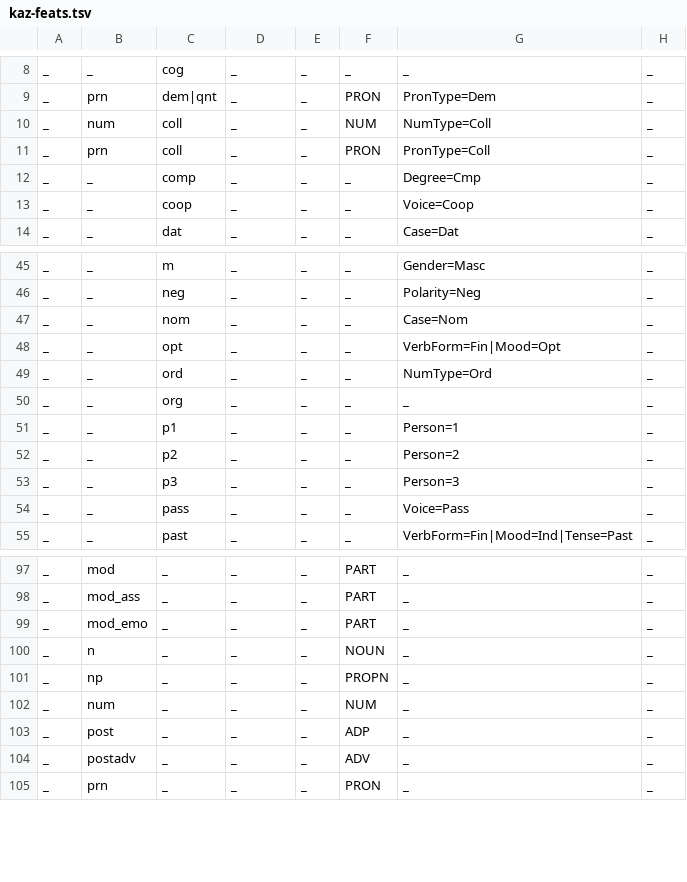
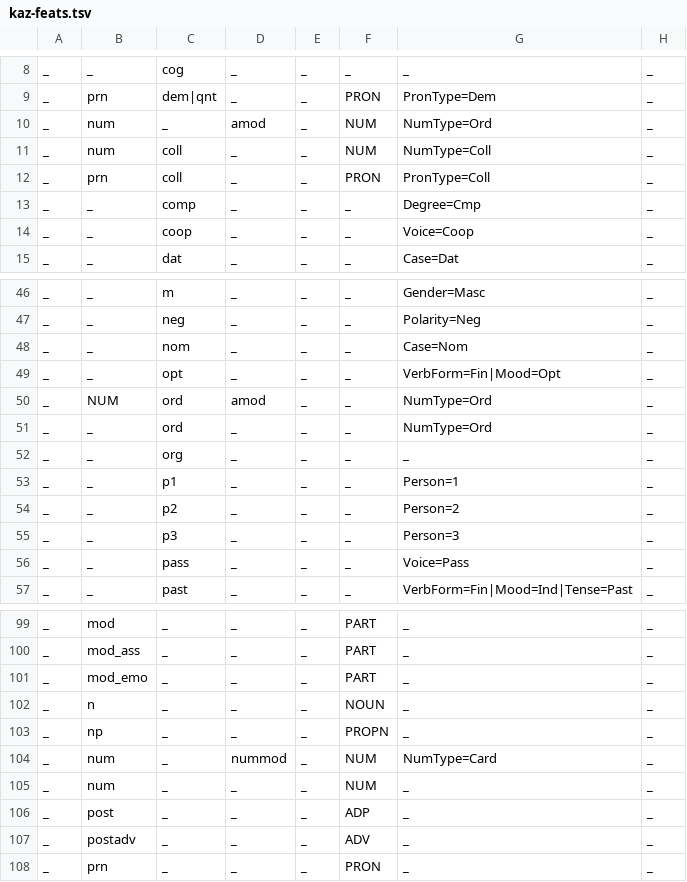
Before and after one commit to apertium/apertium-kaz, a TSV file: texts/kaz-feats.tsv, drawn as a sheet; only a part is shown, gaps mark what is left out.

```diff
--- a/texts/kaz-feats.tsv
+++ b/texts/kaz-feats.tsv
@@ -9,2 +9,3 @@ _	_	cog	_	_	_	_	_
 _	prn	dem|qnt	_	_	PRON	PronType=Dem	_
+_	num	_	amod	_	NUM	NumType=Ord	_
 _	num	coll	_	_	NUM	NumType=Coll	_
@@ -48,2 +49,3 @@ _	_	nom	_	_	_	Case=Nom	_
 _	_	opt	_	_	_	VerbForm=Fin|Mood=Opt	_
+_	NUM	ord	amod	_	_	NumType=Ord	_
 _	_	ord	_	_	_	NumType=Ord	_
@@ -101,2 +103,3 @@ _	n	_	_	_	NOUN	_	_
 _	np	_	_	_	PROPN	_	_
+_	num	_	nummod	_	NUM	NumType=Card	_
 _	num	_	_	_	NUM	_	_
```
Also changed, not shown: 4 other files.
